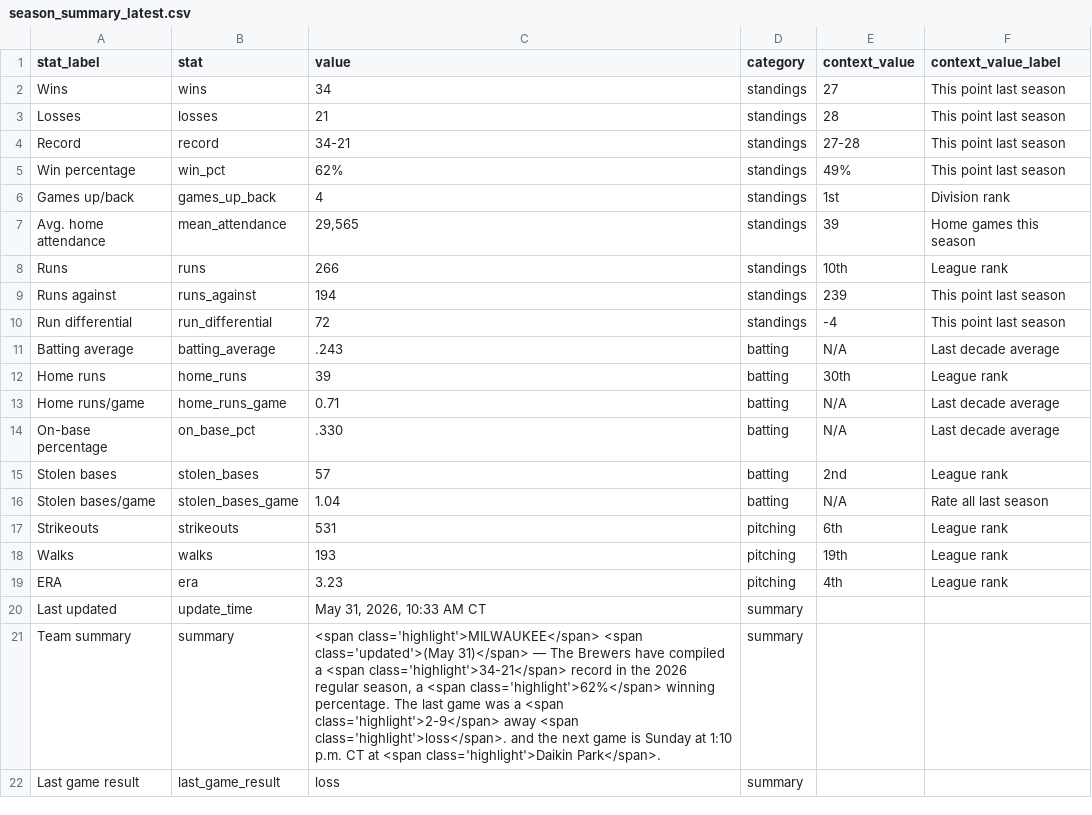
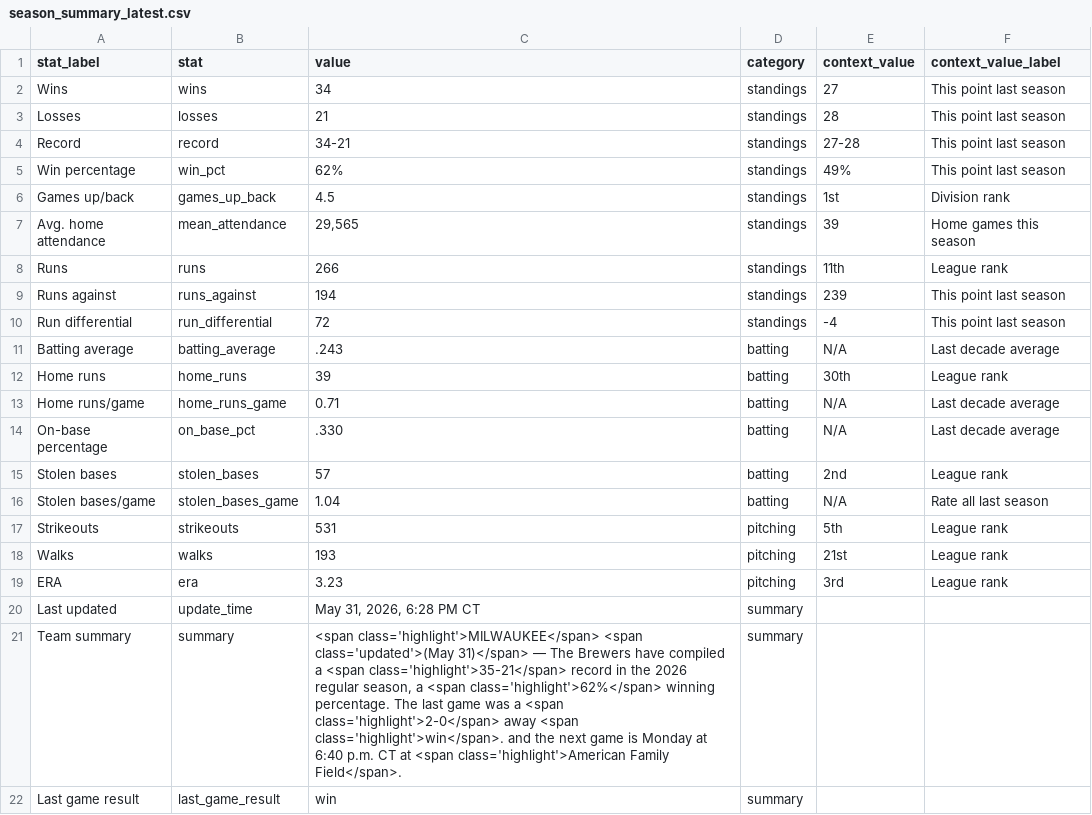
Before and after one commit to twallac10/mkebrewers-bot, a CSV file: data/standings/season_summary_latest.csv, drawn as a sheet.

```diff
--- a/data/standings/season_summary_latest.csv
+++ b/data/standings/season_summary_latest.csv
@@ -5,5 +5,5 @@ Record,record,34-21,standings,27-28,This point last season
 Win percentage,win_pct,62%,standings,49%,This point last season
-Games up/back,games_up_back,4,standings,1st,Division rank
+Games up/back,games_up_back,4.5,standings,1st,Division rank
 Avg. home attendance,mean_attendance,"29,565",standings,39,Home games this season
-Runs,runs,266,standings,10th,League rank
+Runs,runs,266,standings,11th,League rank
 Runs against,runs_against,194,standings,239,This point last season
@@ -16,7 +16,7 @@ Stolen bases,stolen_bases,57,batting,2nd,League rank
 Stolen bases/game,stolen_bases_game,1.04,batting,N/A,Rate all last season
-Strikeouts,strikeouts,531,pitching,6th,League rank
-Walks,walks,193,pitching,19th,League rank
-ERA,era,3.23,pitching,4th,League rank
-Last updated,update_time,"May 31, 2026, 10:33 AM CT",summary,,
-Team summary,summary,"<span class='highlight'>MILWAUKEE</span> <span class='updated'>(May 31)</span> — The Brewers have compiled a <span class='highlight'>34-21</span> record in the 2026 regular season, a <span class='highlight'>62%</span> winning percentage.  The last game was a <span class='highlight'>2-9</span> away <span class='highlight'>loss</span>. and the next game is Sunday at 1:10 p.m. CT at <span class='highlight'>Daikin Park</span>.",summary,,
-Last game result,last_game_result,loss,summary,,
+Strikeouts,strikeouts,531,pitching,5th,League rank
+Walks,walks,193,pitching,21st,League rank
+ERA,era,3.23,pitching,3rd,League rank
+Last updated,update_time,"May 31, 2026, 6:28 PM CT",summary,,
+Team summary,summary,"<span class='highlight'>MILWAUKEE</span> <span class='updated'>(May 31)</span> — The Brewers have compiled a <span class='highlight'>35-21</span> record in the 2026 regular season, a <span class='highlight'>62%</span> winning percentage.  The last game was a <span class='highlight'>2-0</span> away <span class='highlight'>win</span>. and the next game is Monday at 6:40 p.m. CT at <span class='highlight'>American Family Field</span>.",summary,,
+Last game result,last_game_result,win,summary,,
```
Also changed, not shown: data/roster/brewers_transactions_current.csv, data/standings/brewers_standings_1970_present.csv, 23 other files.
